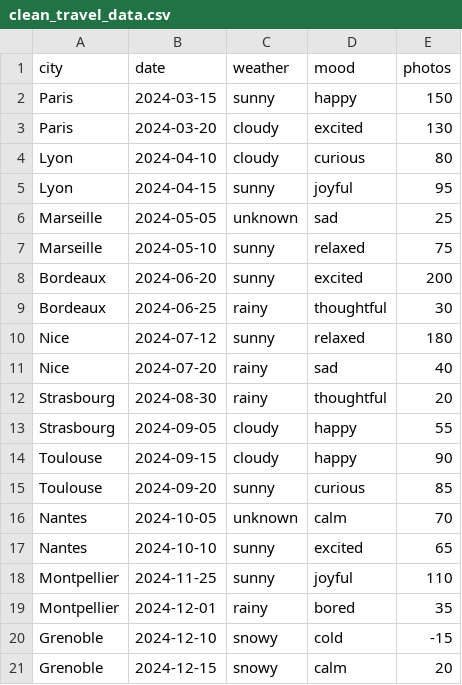
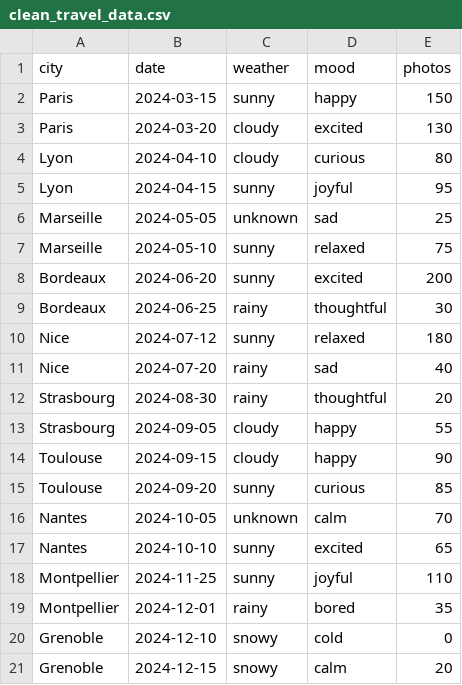
Before and after one commit to matthisb2/travel-project, a CSV file: clean_travel_data.csv, drawn as a sheet.

Commit message:
Correction des valeurs négatives dans la colonne 'photos'

```diff
--- a/clean_travel_data.csv
+++ b/clean_travel_data.csv
@@ -19,3 +19,3 @@ Montpellier,2024-11-25,sunny,joyful,110
 Montpellier,2024-12-01,rainy,bored,35
-Grenoble,2024-12-10,snowy,cold,-15
+Grenoble,2024-12-10,snowy,cold,0
 Grenoble,2024-12-15,snowy,calm,20
```
Also changed, not shown: 2 other files.
